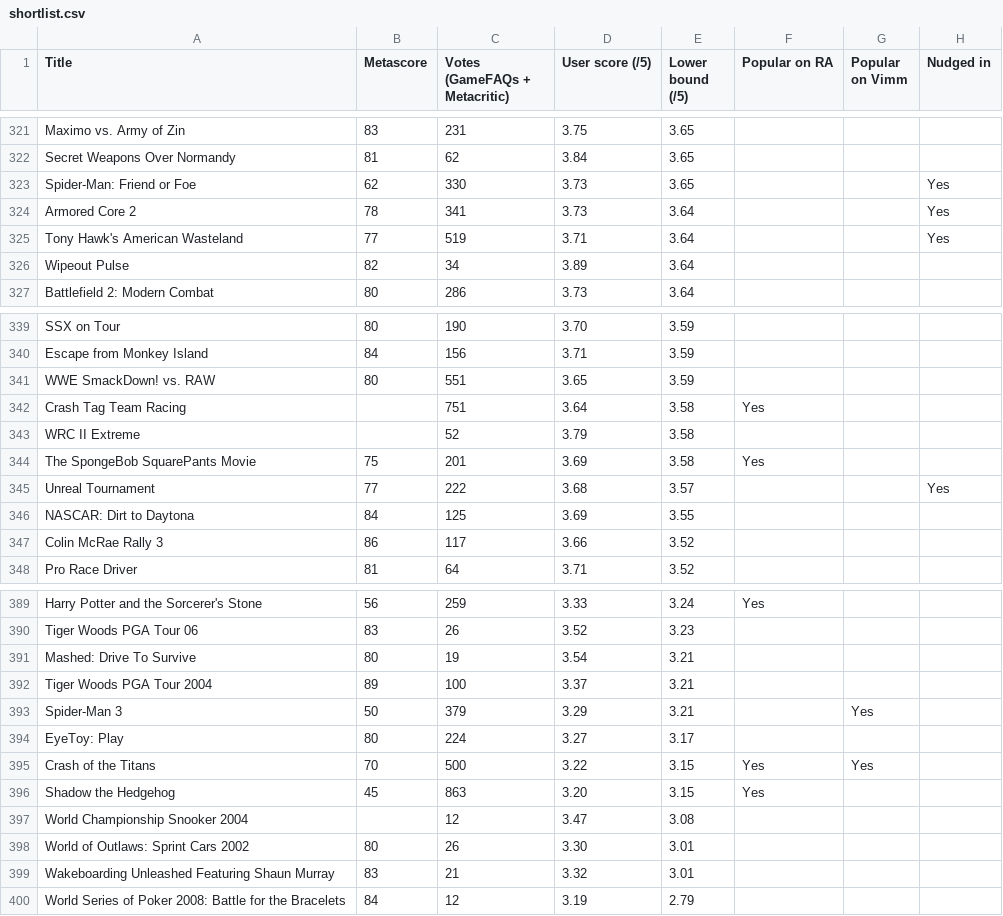
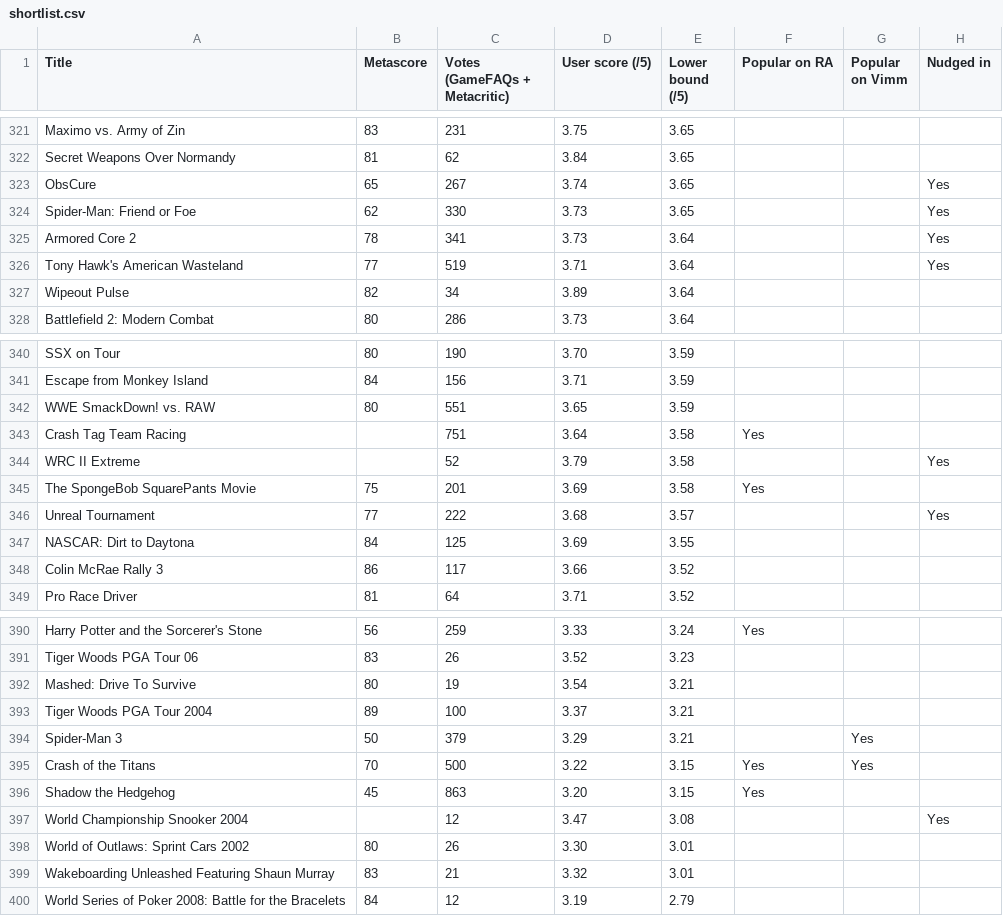
Before and after one commit to itCFBTS/retro-shortlists, a CSV file: ps2/shortlist.csv, drawn as a sheet; only a part is shown, gaps mark what is left out.

```diff
--- a/ps2/shortlist.csv
+++ b/ps2/shortlist.csv
@@ -322,2 +322,3 @@ Maximo vs. Army of Zin,83,231,3.75,3.65,,,
 Secret Weapons Over Normandy,81,62,3.84,3.65,,,
+ObsCure,65,267,3.74,3.65,,,Yes
 Spider-Man: Friend or Foe,62,330,3.73,3.65,,,Yes
@@ -342,3 +343,3 @@ WWE SmackDown! vs. RAW,80,551,3.65,3.59,,,
 Crash Tag Team Racing,,751,3.64,3.58,Yes,,
-WRC II Extreme,,52,3.79,3.58,,,
+WRC II Extreme,,52,3.79,3.58,,,Yes
 The SpongeBob SquarePants Movie,75,201,3.69,3.58,Yes,,
@@ -393,6 +394,5 @@ Tiger Woods PGA Tour 2004,89,100,3.37,3.21,,,
 Spider-Man 3,50,379,3.29,3.21,,Yes,
-EyeToy: Play,80,224,3.27,3.17,,,
 Crash of the Titans,70,500,3.22,3.15,Yes,Yes,
 Shadow the Hedgehog,45,863,3.20,3.15,Yes,,
-World Championship Snooker 2004,,12,3.47,3.08,,,
+World Championship Snooker 2004,,12,3.47,3.08,,,Yes
 World of Outlaws: Sprint Cars 2002,80,26,3.30,3.01,,,
```
Also changed, not shown: 2 other files.
